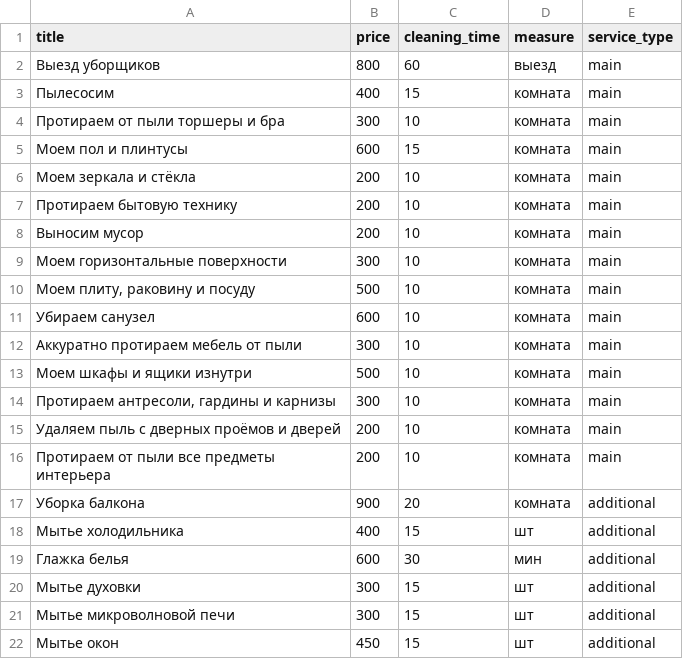
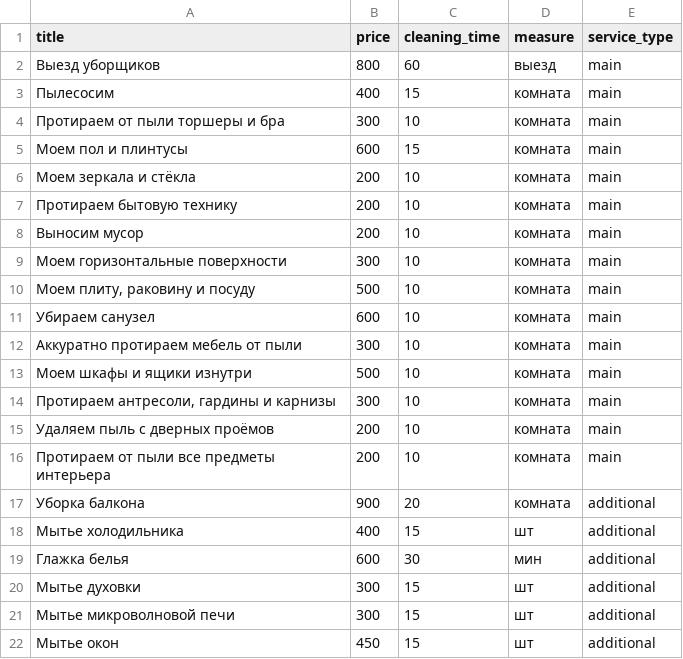
Before and after one commit to order-cleaning-services/cleanpro, a CSV file: backend/cleanpro/service/management/commands/csv_import/services/services.csv, drawn as a sheet.

Commit message:
Fix titles

```diff
--- a/backend/cleanpro/service/management/commands/csv_import/services/services.csv
+++ b/backend/cleanpro/service/management/commands/csv_import/services/services.csv
@@ -14,3 +14,3 @@ title;price;cleaning_time;measure;service_type
 Протираем антресоли, гардины и карнизы;300;10;комната;main
-Удаляем пыль с дверных проёмов и дверей;200;10;комната;main
+Удаляем пыль с дверных проёмов;200;10;комната;main
 Протираем от пыли все предметы интерьера;200;10;комната;main
```
